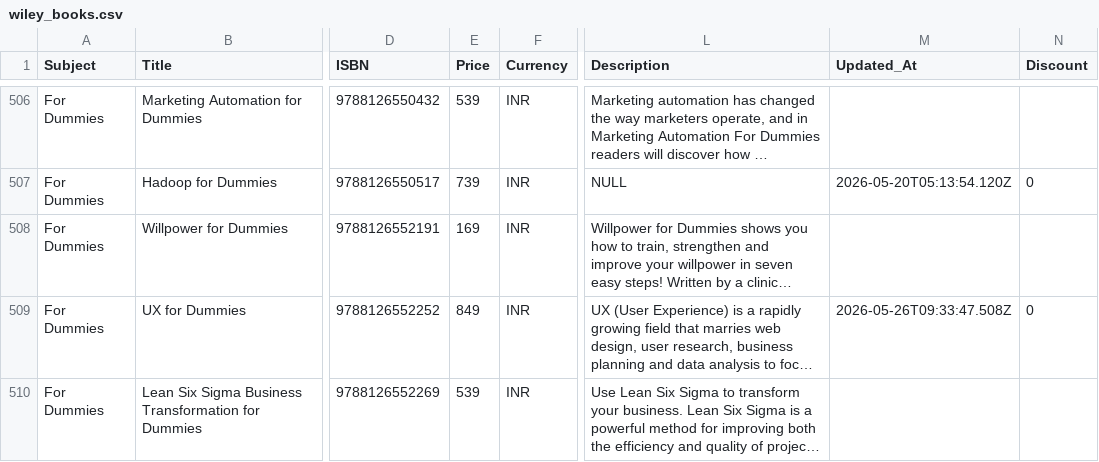
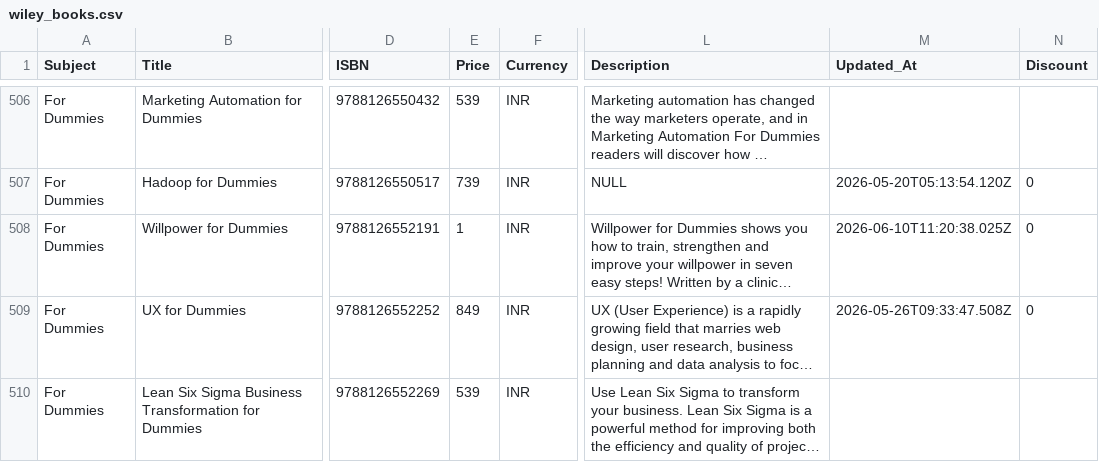
Before and after one commit to sudhirg3173-star/bookstore, a CSV file: data/wiley_books.csv, drawn as a sheet; only a part is shown, gaps mark what is left out; long unchanged cells end in …; the diff names each change by its address in the sheet, - before the commit and + after, or states it on an @@ line.

Commit message:
price updated for 1 product for payment gateway testing

```diff
--- a/data/wiley_books.csv
+++ b/data/wiley_books.csv
-E508 (Price): 169
+E508 (Price): 1
-M508 (Updated_At): (empty)
+M508 (Updated_At): 2026-06-10T11:20:38.025Z
-N508 (Discount): (empty)
+N508 (Discount): 0
```
